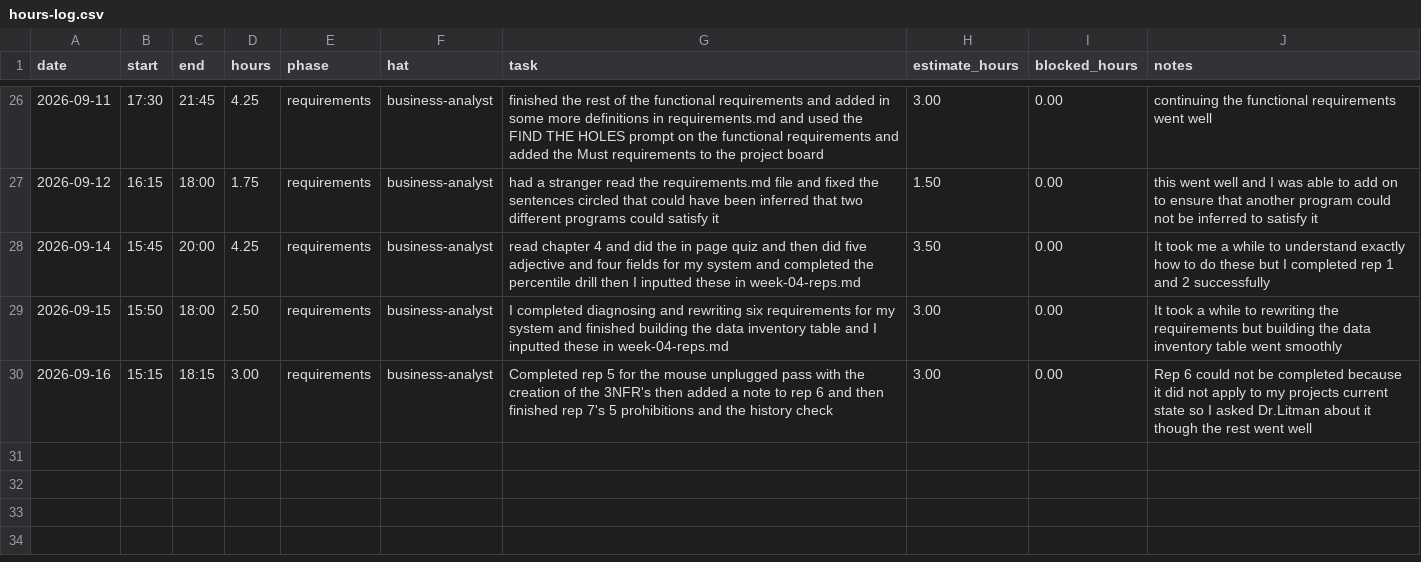
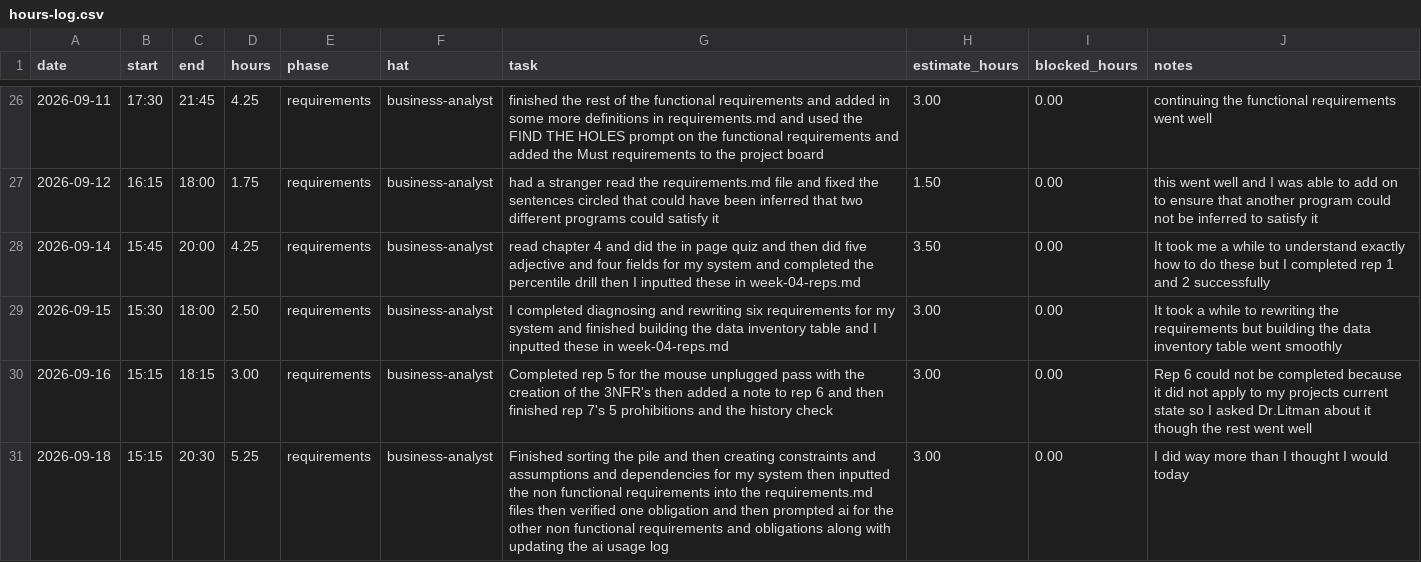
Before and after one commit to vPolyBear/capstone, a CSV file: docs/hours-log.csv, drawn as a sheet; only a part is shown, gaps mark what is left out.

Commit message:
Completed rep 8-10 and updated requirements.md with the NFRs and updated the ai-usage.md

```diff
--- a/docs/hours-log.csv
+++ b/docs/hours-log.csv
@@ -28,3 +28,4 @@ date,start,end,hours,phase,hat,task,estimate_hours,blocked_hours,notes
 2026-09-14,15:45,20:00,4.25,requirements,business-analyst,read chapter 4 and did the in page quiz and then did five adjective and four fields for my system and completed the percentile drill then I inputted these in week-04-reps.md,3.50,0.00,It took me a while to understand exactly how to do these but I completed rep 1 and 2 successfully
-2026-09-15,15:50,18:00,2.50,requirements,business-analyst,I completed diagnosing and rewriting six requirements for my system and finished building the data inventory table and I inputted these in week-04-reps.md,3.00,0.00,It took a while to rewriting the requirements but building the data inventory table went smoothly
+2026-09-15,15:30,18:00,2.50,requirements,business-analyst,I completed diagnosing and rewriting six requirements for my system and finished building the data inventory table and I inputted these in week-04-reps.md,3.00,0.00,It took a while to rewriting the requirements but building the data inventory table went smoothly
 2026-09-16,15:15,18:15,3.00,requirements,business-analyst,Completed rep 5 for the mouse unplugged pass with the creation of the 3NFR's then added a note to rep 6 and then finished rep 7's 5 prohibitions and the history check,3.00,0.00,Rep 6 could not be completed because it did not apply to my projects current state so I asked Dr.Litman about it though the rest went well
+2026-09-18,15:15,20:30,5.25,requirements,business-analyst,Finished sorting the pile and then creating constraints and assumptions and dependencies for my system then inputted the non functional requirements into the requirements.md files then verified one obligation and then prompted ai for the other non functional requirements and obligations along with updating the ai usage log,3.00,0.00,I did way more than I thought I would today
```
Also changed, not shown: 5 other files.
